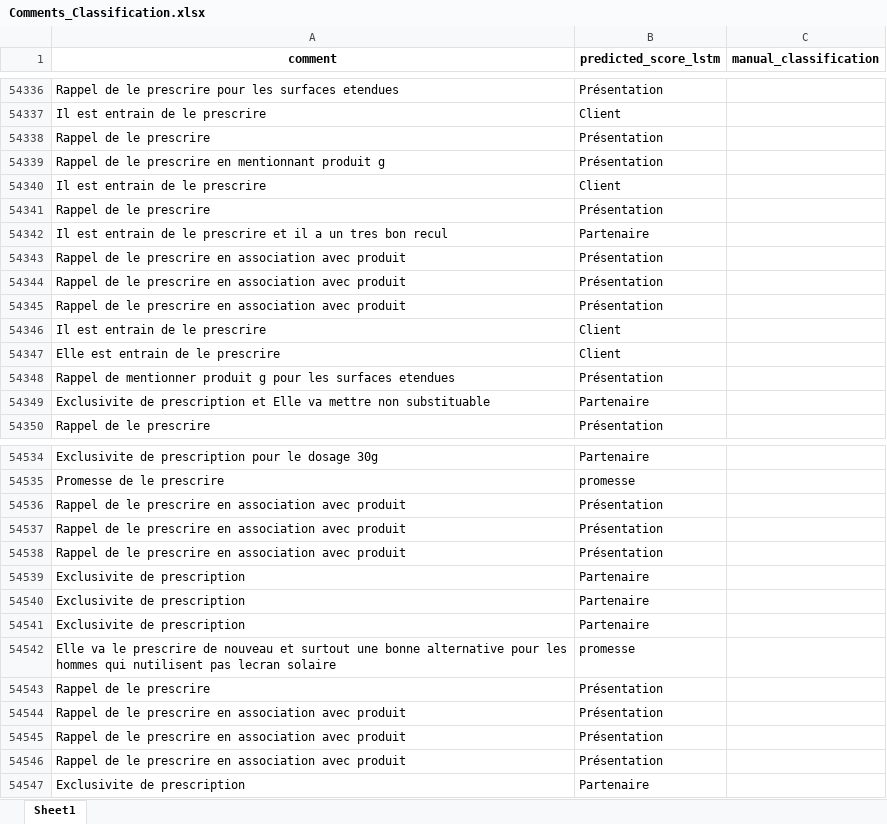
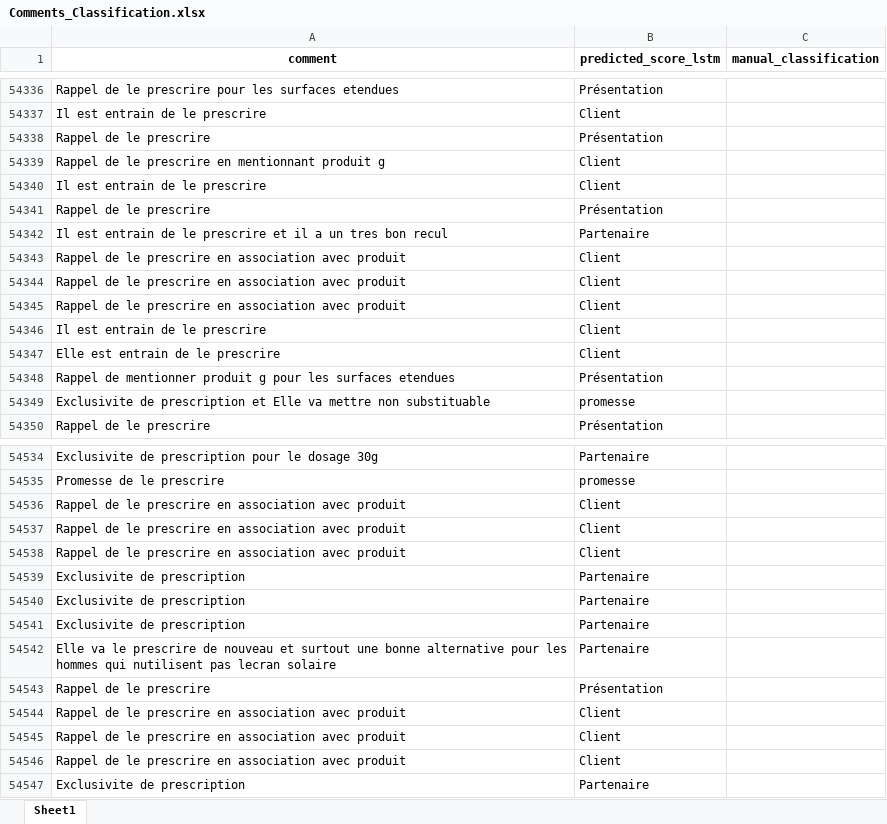
Before and after one commit to karim-aloulou/Comments-Classification-NLP, an Excel workbook: resources/dev_labo/data/processed/Comments_Classification.xlsx, sheet Sheet1, drawn as a sheet; only a part is shown, gaps mark what is left out; values as stored, in another font and other column widths than the file's, no borders; the diff covers the shown part only; the diff names each change by its address in the sheet, - before the commit and + after, or states it on an @@ line.

```diff
--- a/resources/dev_labo/data/processed/Comments_Classification.xlsx (sheet Sheet1)
+++ b/resources/dev_labo/data/processed/Comments_Classification.xlsx (sheet Sheet1)
-B54339 (predicted_score_lstm): Présentation
+B54339 (predicted_score_lstm): Client
-B54343:B54345 (predicted_score_lstm): Présentation
+B54343:B54345 (predicted_score_lstm): Client
-B54349 (predicted_score_lstm): Partenaire
+B54349 (predicted_score_lstm): promesse
-B54536:B54538 (predicted_score_lstm): Présentation
+B54536:B54538 (predicted_score_lstm): Client
-B54542 (predicted_score_lstm): promesse
+B54542 (predicted_score_lstm): Partenaire
-B54544:B54546 (predicted_score_lstm): Présentation
+B54544:B54546 (predicted_score_lstm): Client
```
Also changed, not shown: 1 added row and 884 edited cells elsewhere in this sheet, resources/common/data/all_raw_comments_cleaning.xlsx, resources/dev_labo/data/new/comment.xlsx, 10 other files.
